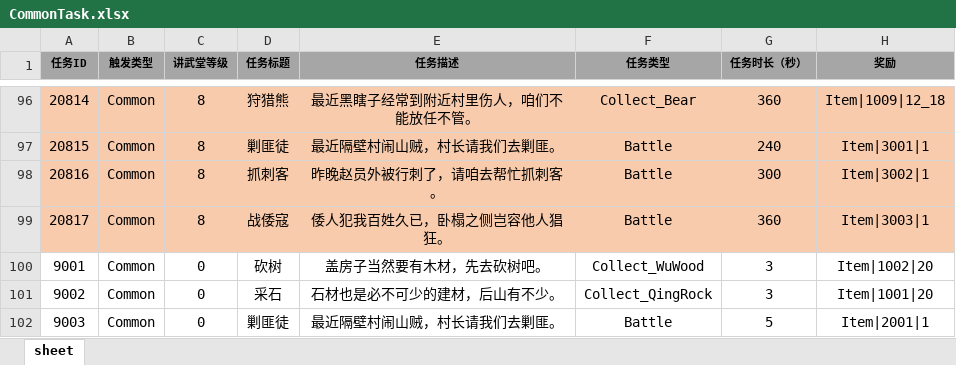
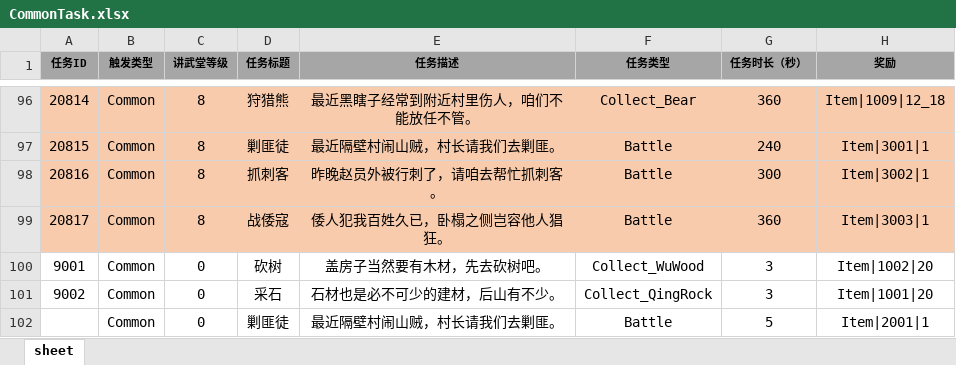
Before and after one commit to tkonexhh/simswordsman, an Excel workbook: Tables/Sources/gameplay/MainTask/CommonTask.xlsx, sheet sheet, drawn as a sheet; only a part is shown, gaps mark what is left out; values as stored, in another font and other column widths than the file's, no borders; the diff names each change by its address in the sheet, - before the commit and + after, or states it on an @@ line.

```diff
--- a/Tables/Sources/gameplay/MainTask/CommonTask.xlsx (sheet sheet)
+++ b/Tables/Sources/gameplay/MainTask/CommonTask.xlsx (sheet sheet)
-A102 (任务ID): 9003
+A102 (任务ID): (empty)
```
Also changed, not shown: Tables/Sources/guide/guide.xlsx, Tables/Sources/guide/guide_step.xlsx, 33 other files.
